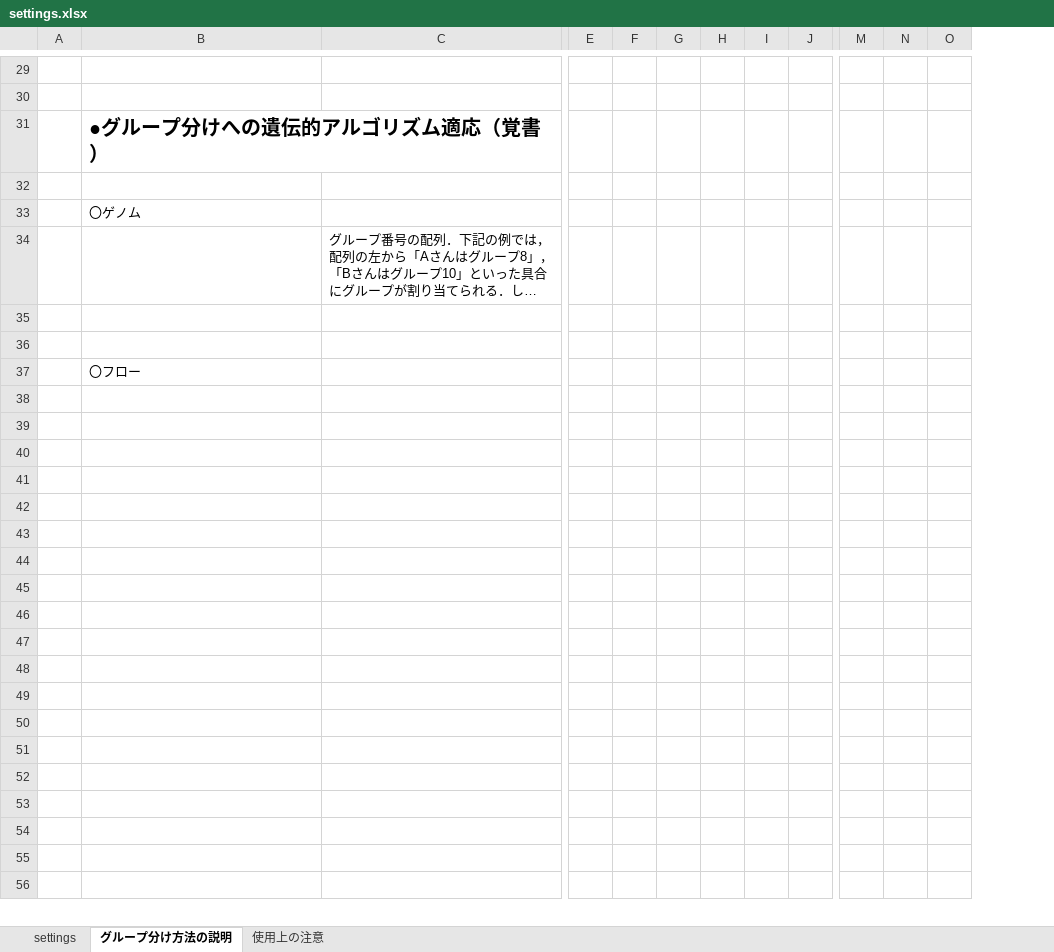
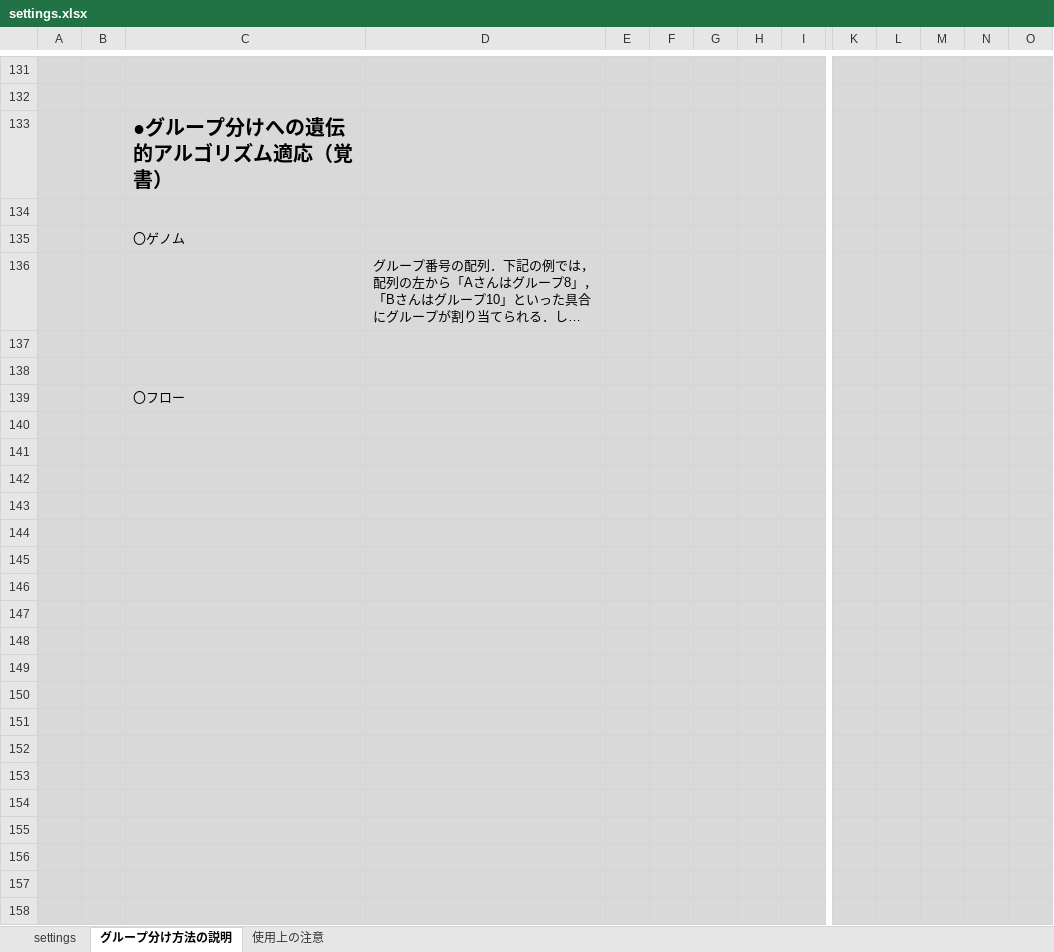
Before and after one commit to jay0423/separate_group_ga, an Excel workbook: settings.xlsx, sheet グループ分け方法の説明, drawn as a sheet; only a part is shown, gaps mark what is left out; long unchanged cells end in …; values as stored, in another font and other column widths than the file's, no borders; charts and pictures not drawn; addresses are those after the commit; the diff covers the shown part only; the diff names each change by its address in the sheet, - before the commit and + after, or states it on an @@ line.

```diff
--- a/settings.xlsx (sheet グループ分け方法の説明)
+++ b/settings.xlsx (sheet グループ分け方法の説明)
+column A, empty
+column L, empty
-B131:D158 fill: none
+B131:D158 fill: #D9D9D9
-E131:I158 fill: none
+E131:I158 fill: #D9D9D9
-K131:K158 fill: none
+K131:K158 fill: #D9D9D9
-M131:O158 fill: none
+M131:O158 fill: #D9D9D9
```
Also changed, not shown: 123 added rows, 2 added columns, 3 removed columns and cell formats elsewhere in this sheet, sheet settings, charts or pictures, names.xlsx, 5 other files.
